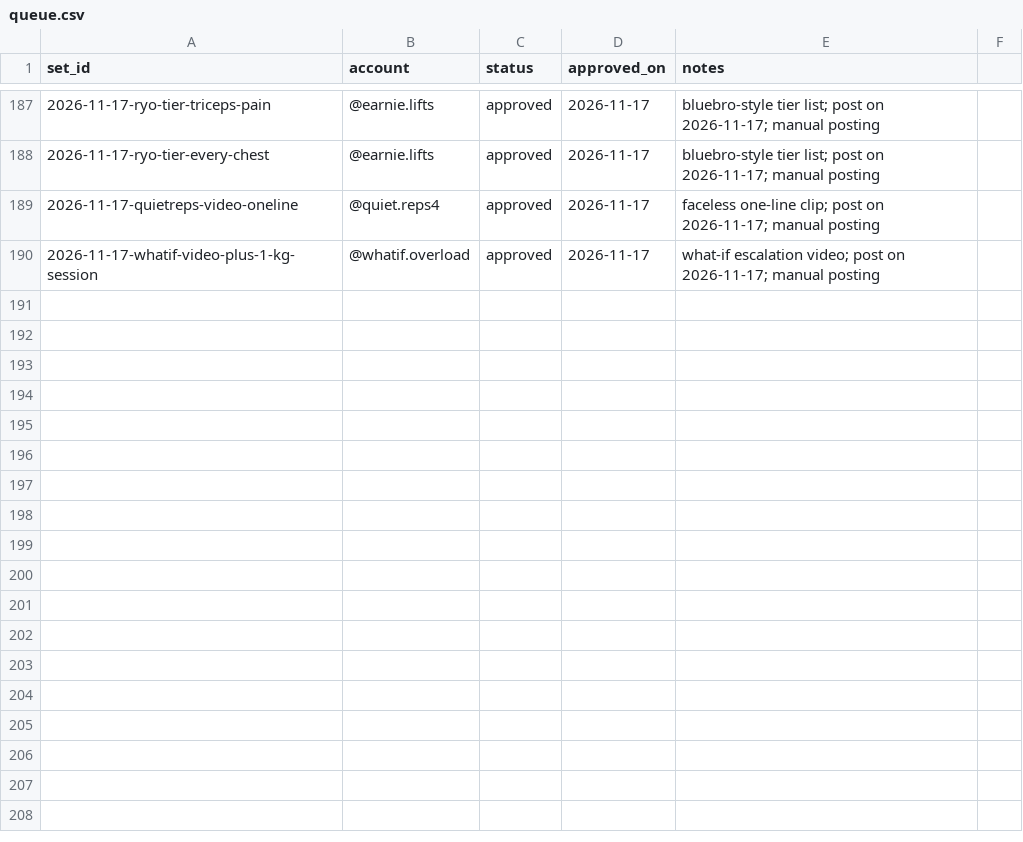
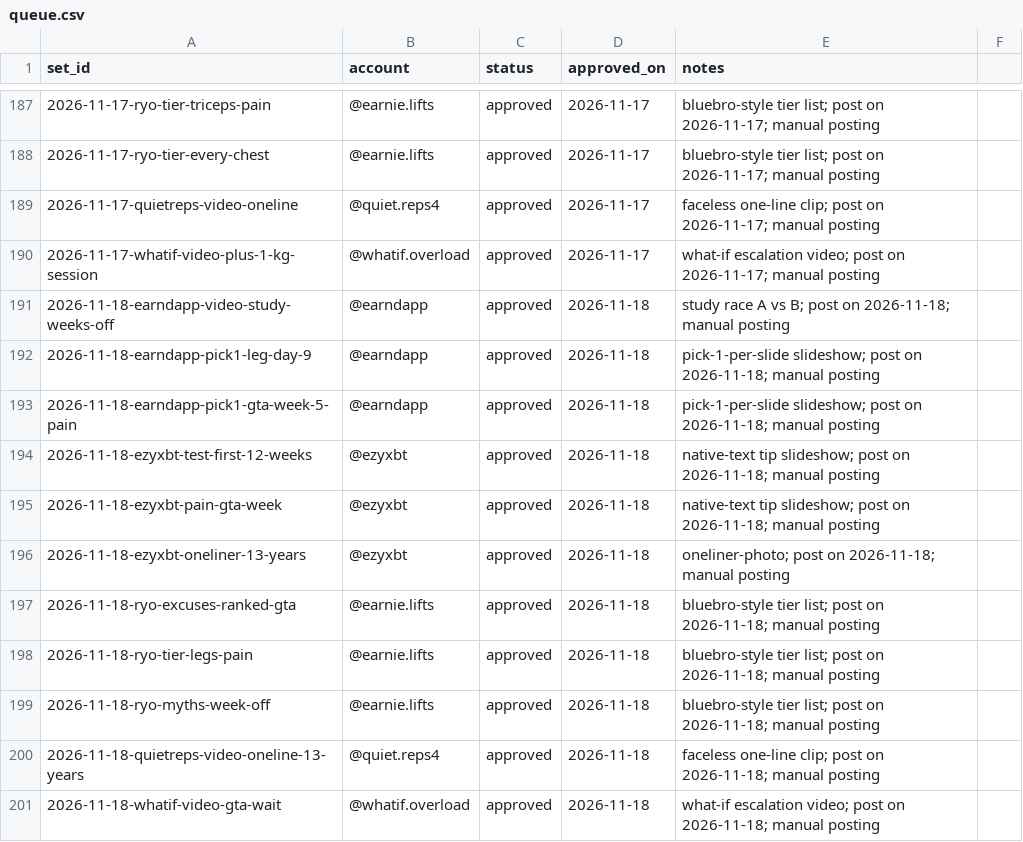
Before and after one commit to ezydevsec/Slideshow-Engine, a CSV file: 06-queue/queue.csv, drawn as a sheet; only a part is shown, gaps mark what is left out; the diff names each change by its address in the sheet, - before the commit and + after, or states it on an @@ line.

```diff
--- a/06-queue/queue.csv
+++ b/06-queue/queue.csv
+row 191: 2026-11-18-earndapp-video-study-weeks-off | @earndapp | approved | 2026-11-18 | study race A vs B; post on 2026-11-18; manual posting
+row 192: 2026-11-18-earndapp-pick1-leg-day-9 | @earndapp | approved | 2026-11-18 | pick-1-per-slide slideshow; post on 2026-11-18; manual posting
+row 193: 2026-11-18-earndapp-pick1-gta-week-5-pain | @earndapp | approved | 2026-11-18 | pick-1-per-slide slideshow; post on 2026-11-18; manual posting
+row 194: 2026-11-18-ezyxbt-test-first-12-weeks | @ezyxbt | approved | 2026-11-18 | native-text tip slideshow; post on 2026-11-18; manual posting
+row 195: 2026-11-18-ezyxbt-pain-gta-week | @ezyxbt | approved | 2026-11-18 | native-text tip slideshow; post on 2026-11-18; manual posting
+row 196: 2026-11-18-ezyxbt-oneliner-13-years | @ezyxbt | approved | 2026-11-18 | oneliner-photo; post on 2026-11-18; manual posting
+row 197: 2026-11-18-ryo-excuses-ranked-gta | @earnie.lifts | approved | 2026-11-18 | bluebro-style tier list; post on 2026-11-18; manual posting
+row 198: 2026-11-18-ryo-tier-legs-pain | @earnie.lifts | approved | 2026-11-18 | bluebro-style tier list; post on 2026-11-18; manual posting
+row 199: 2026-11-18-ryo-myths-week-off | @earnie.lifts | approved | 2026-11-18 | bluebro-style tier list; post on 2026-11-18; manual posting
+row 200: 2026-11-18-quietreps-video-oneline-13-years | @quiet.reps4 | approved | 2026-11-18 | faceless one-line clip; post on 2026-11-18; manual posting
+row 201: 2026-11-18-whatif-video-gta-wait | @whatif.overload | approved | 2026-11-18 | what-if escalation video; post on 2026-11-18; manual posting
```
Also changed, not shown: 22 other files.
